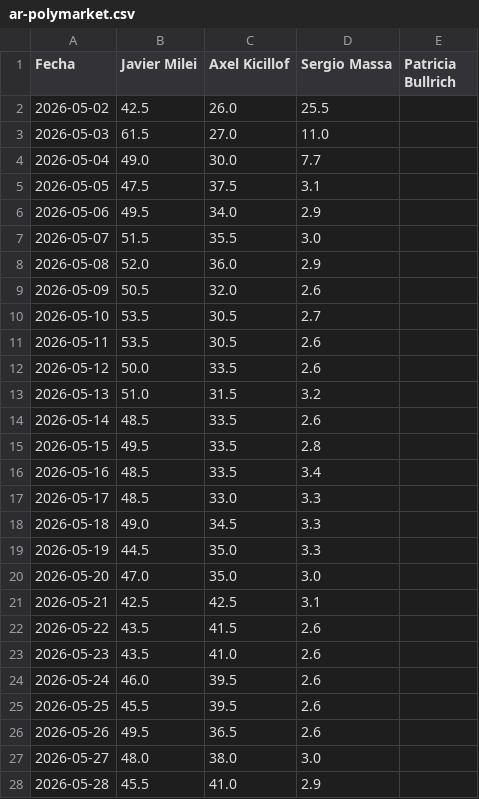
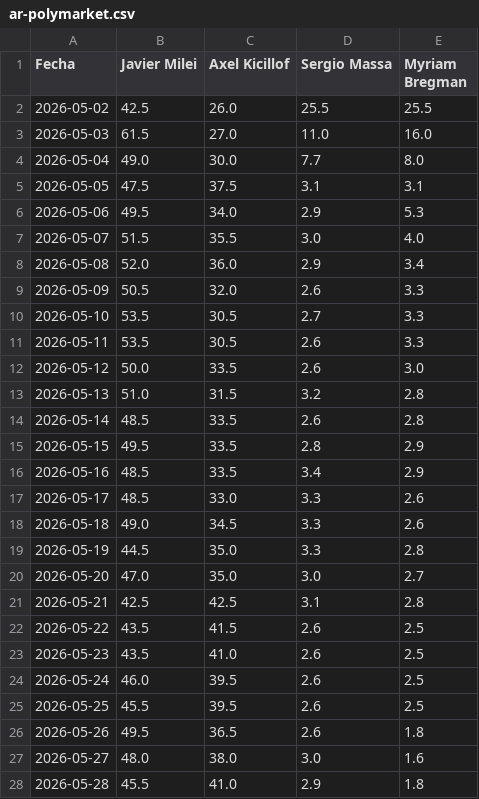
Before and after one commit to franciscolivero/ArgentinaPoliticalMonitor, a CSV file: charts_data/ar-polymarket.csv, drawn as a sheet; only a part is shown; the diff covers the shown part only.

```diff
--- a/charts_data/ar-polymarket.csv
+++ b/charts_data/ar-polymarket.csv
@@ -1,28 +1,28 @@
-Fecha,Javier Milei,Axel Kicillof,Sergio Massa,Patricia Bullrich
-2026-05-02,42.5,26.0,25.5,
-2026-05-03,61.5,27.0,11.0,
-2026-05-04,49.0,30.0,7.7,
-2026-05-05,47.5,37.5,3.1,
-2026-05-06,49.5,34.0,2.9,
-2026-05-07,51.5,35.5,3.0,
-2026-05-08,52.0,36.0,2.9,
-2026-05-09,50.5,32.0,2.6,
-2026-05-10,53.5,30.5,2.7,
-2026-05-11,53.5,30.5,2.6,
-2026-05-12,50.0,33.5,2.6,
-2026-05-13,51.0,31.5,3.2,
-2026-05-14,48.5,33.5,2.6,
-2026-05-15,49.5,33.5,2.8,
-2026-05-16,48.5,33.5,3.4,
-2026-05-17,48.5,33.0,3.3,
-2026-05-18,49.0,34.5,3.3,
-2026-05-19,44.5,35.0,3.3,
-2026-05-20,47.0,35.0,3.0,
-2026-05-21,42.5,42.5,3.1,
-2026-05-22,43.5,41.5,2.6,
-2026-05-23,43.5,41.0,2.6,
-2026-05-24,46.0,39.5,2.6,
-2026-05-25,45.5,39.5,2.6,
-2026-05-26,49.5,36.5,2.6,
-2026-05-27,48.0,38.0,3.0,
-2026-05-28,45.5,41.0,2.9,
+Fecha,Javier Milei,Axel Kicillof,Sergio Massa,Myriam Bregman
+2026-05-02,42.5,26.0,25.5,25.5
+2026-05-03,61.5,27.0,11.0,16.0
+2026-05-04,49.0,30.0,7.7,8.0
+2026-05-05,47.5,37.5,3.1,3.1
+2026-05-06,49.5,34.0,2.9,5.3
+2026-05-07,51.5,35.5,3.0,4.0
+2026-05-08,52.0,36.0,2.9,3.4
+2026-05-09,50.5,32.0,2.6,3.3
+2026-05-10,53.5,30.5,2.7,3.3
+2026-05-11,53.5,30.5,2.6,3.3
+2026-05-12,50.0,33.5,2.6,3.0
+2026-05-13,51.0,31.5,3.2,2.8
+2026-05-14,48.5,33.5,2.6,2.8
+2026-05-15,49.5,33.5,2.8,2.9
+2026-05-16,48.5,33.5,3.4,2.9
+2026-05-17,48.5,33.0,3.3,2.6
+2026-05-18,49.0,34.5,3.3,2.6
+2026-05-19,44.5,35.0,3.3,2.8
+2026-05-20,47.0,35.0,3.0,2.7
+2026-05-21,42.5,42.5,3.1,2.8
+2026-05-22,43.5,41.5,2.6,2.5
+2026-05-23,43.5,41.0,2.6,2.5
+2026-05-24,46.0,39.5,2.6,2.5
+2026-05-25,45.5,39.5,2.6,2.5
+2026-05-26,49.5,36.5,2.6,1.8
+2026-05-27,48.0,38.0,3.0,1.6
+2026-05-28,45.5,41.0,2.9,1.8
```
Also changed, not shown: 4 added rows and 159 edited cells elsewhere in this file, charts_data/ar-approval.csv, charts_data/ar-forecast.csv, 4 other files.
